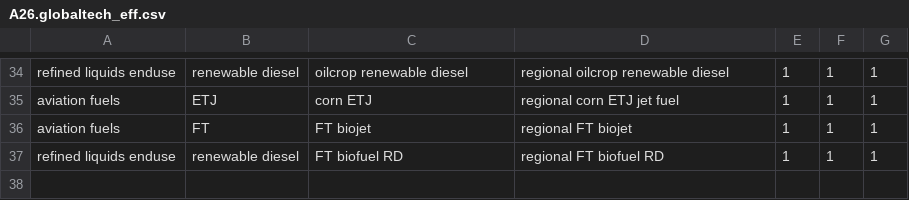
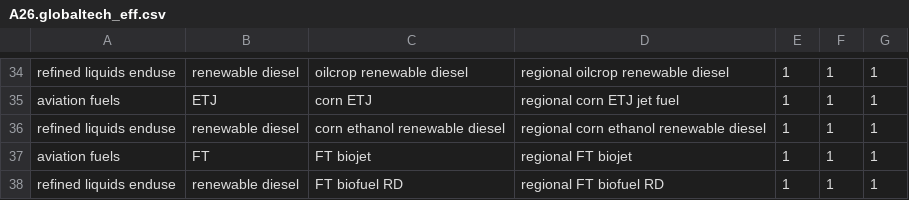
Before and after one commit to marideeweber/gcam-core, a CSV file: input/gcamdata/inst/extdata/energy/A26.globaltech_eff.csv, drawn as a sheet; only a part is shown, gaps mark what is left out; the diff names each change by its address in the sheet, - before the commit and + after, or states it on an @@ line.

```diff
--- a/input/gcamdata/inst/extdata/energy/A26.globaltech_eff.csv
+++ b/input/gcamdata/inst/extdata/energy/A26.globaltech_eff.csv
+row 36: refined liquids enduse | renewable diesel | corn ethanol renewable diesel | regional corn ethanol renewable diesel | 1 | 1 | 1
```
Also changed, not shown: input/gcamdata/inst/extdata/energy/A26.globaltech_interp.csv, input/gcamdata/inst/extdata/energy/A261.globaltech_cost.csv, 9 other files.
